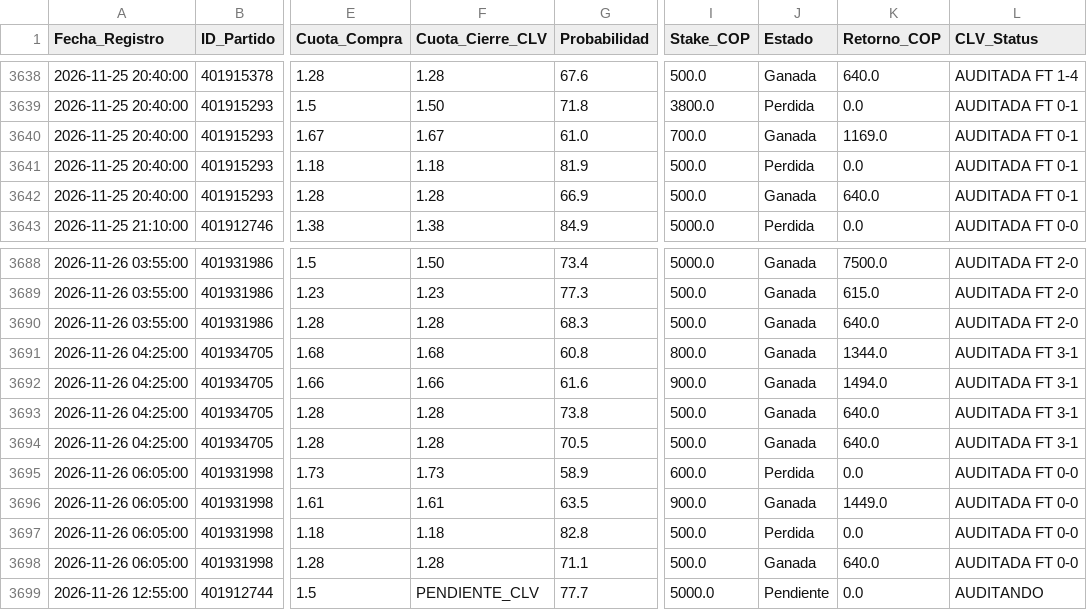
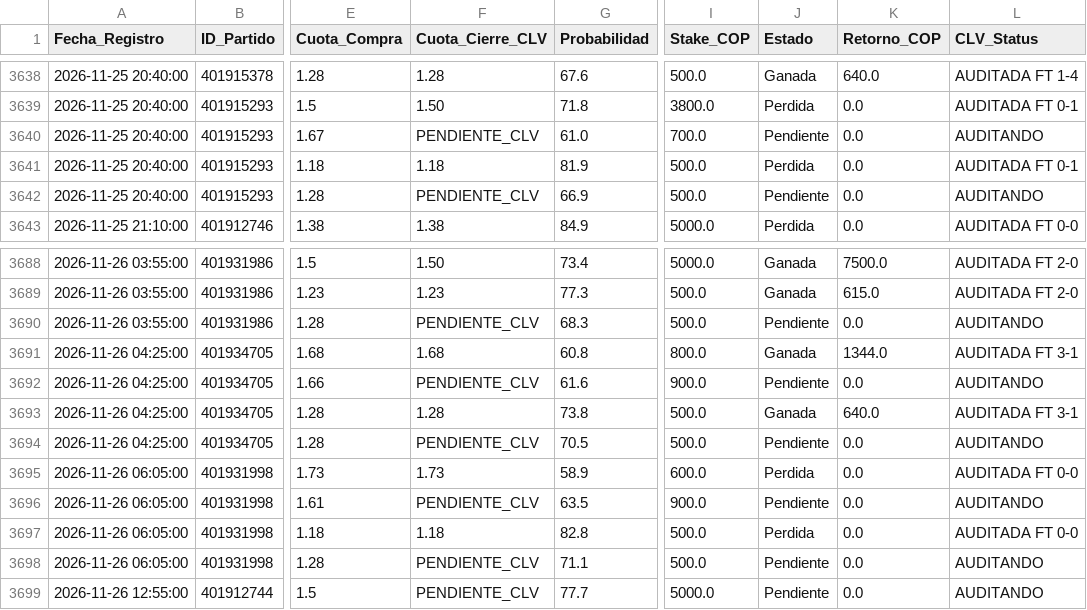
Before and after one commit to quantbetanalitica/quantbet22, a CSV file: auditoria_apuestas.csv, drawn as a sheet; only a part is shown, gaps mark what is left out; the diff covers the shown part only; the diff names each change by its address in the sheet, - before the commit and + after, or states it on an @@ line.

```diff
--- a/auditoria_apuestas.csv
+++ b/auditoria_apuestas.csv
-F3640 (Cuota_Cierre_CLV): 1.67
+F3640 (Cuota_Cierre_CLV): PENDIENTE_CLV
-J3640 (Estado): Ganada
+J3640 (Estado): Pendiente
-K3640 (Retorno_COP): 1169.0
+K3640 (Retorno_COP): 0.0
-L3640 (CLV_Status): AUDITADA FT 0-1
+L3640 (CLV_Status): AUDITANDO
-F3642 (Cuota_Cierre_CLV): 1.28
+F3642 (Cuota_Cierre_CLV): PENDIENTE_CLV
-J3642 (Estado): Ganada
+J3642 (Estado): Pendiente
-K3642 (Retorno_COP): 640.0
+K3642 (Retorno_COP): 0.0
-L3642 (CLV_Status): AUDITADA FT 0-1
+L3642 (CLV_Status): AUDITANDO
-F3690 (Cuota_Cierre_CLV): 1.28
+F3690 (Cuota_Cierre_CLV): PENDIENTE_CLV
-J3690 (Estado): Ganada
+J3690 (Estado): Pendiente
-K3690 (Retorno_COP): 640.0
+K3690 (Retorno_COP): 0.0
-L3690 (CLV_Status): AUDITADA FT 2-0
+L3690 (CLV_Status): AUDITANDO
-F3692 (Cuota_Cierre_CLV): 1.66
+F3692 (Cuota_Cierre_CLV): PENDIENTE_CLV
-J3692 (Estado): Ganada
+J3692 (Estado): Pendiente
-K3692 (Retorno_COP): 1494.0
+K3692 (Retorno_COP): 0.0
-L3692 (CLV_Status): AUDITADA FT 3-1
+L3692 (CLV_Status): AUDITANDO
-F3694 (Cuota_Cierre_CLV): 1.28
+F3694 (Cuota_Cierre_CLV): PENDIENTE_CLV
-J3694 (Estado): Ganada
+J3694 (Estado): Pendiente
-K3694 (Retorno_COP): 640.0
+K3694 (Retorno_COP): 0.0
-L3694 (CLV_Status): AUDITADA FT 3-1
+L3694 (CLV_Status): AUDITANDO
-F3696 (Cuota_Cierre_CLV): 1.61
+F3696 (Cuota_Cierre_CLV): PENDIENTE_CLV
-J3696 (Estado): Ganada
+J3696 (Estado): Pendiente
-K3696 (Retorno_COP): 1449.0
+K3696 (Retorno_COP): 0.0
-L3696 (CLV_Status): AUDITADA FT 0-0
+L3696 (CLV_Status): AUDITANDO
-F3698 (Cuota_Cierre_CLV): 1.28
+F3698 (Cuota_Cierre_CLV): PENDIENTE_CLV
-J3698 (Estado): Ganada
+J3698 (Estado): Pendiente
-K3698 (Retorno_COP): 640.0
+K3698 (Retorno_COP): 0.0
-L3698 (CLV_Status): AUDITADA FT 0-0
+L3698 (CLV_Status): AUDITANDO
```
Also changed, not shown: 70 edited cells elsewhere in this file.
